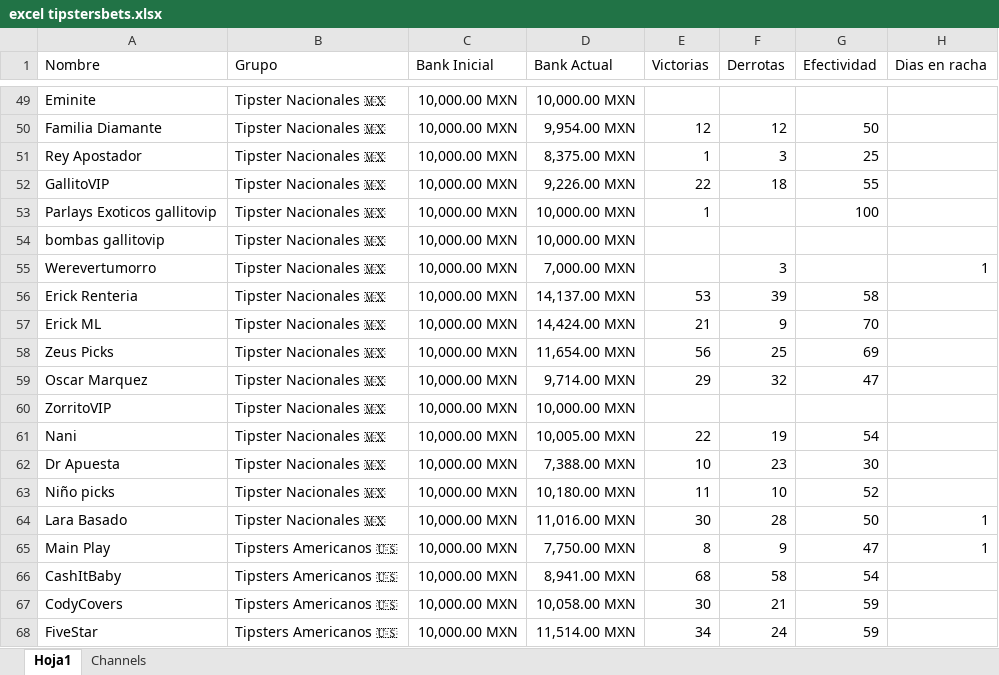
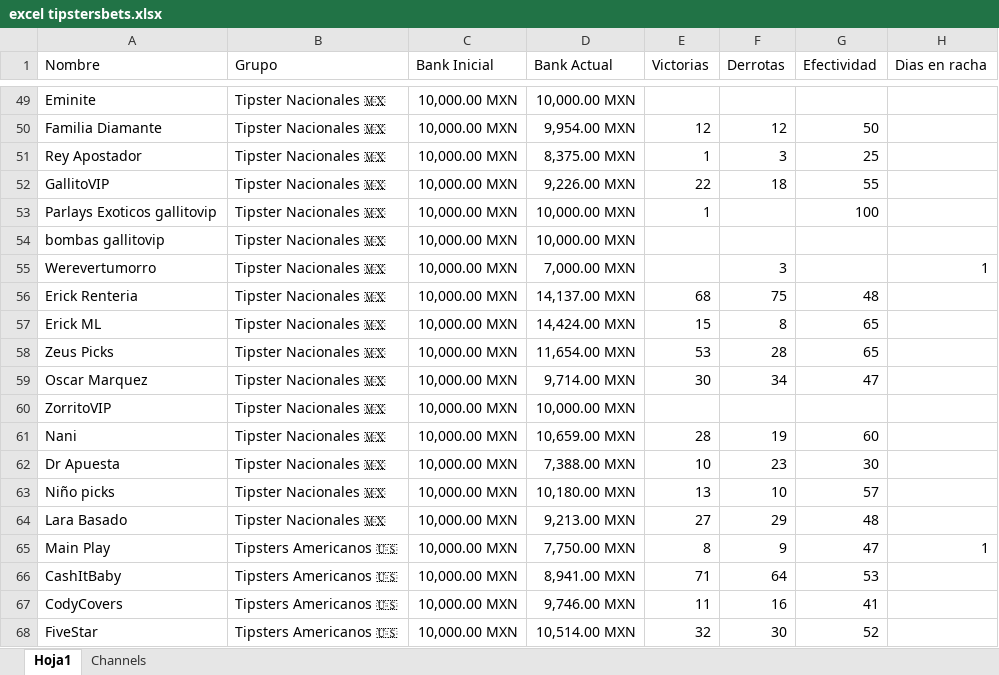
Before and after one commit to Askeladd369/TipstersBetsVIP, an Excel workbook: TipstersBet/excel tipstersbets.xlsx, sheet Hoja1, drawn as a sheet; only a part is shown, gaps mark what is left out; values as stored, in another font and other column widths than the file's, no borders; table styles not drawn; the diff covers the shown part only; the diff names each change by its address in the sheet, - before the commit and + after, or states it on an @@ line.

Commit message:
Add files via upload

```diff
--- a/TipstersBet/excel tipstersbets.xlsx (sheet Hoja1)
+++ b/TipstersBet/excel tipstersbets.xlsx (sheet Hoja1)
-E56 (Victorias): 53
+E56 (Victorias): 68
-F56 (Derrotas): 39
+F56 (Derrotas): 75
-G56 (Efectividad): 58
+G56 (Efectividad): 48
-E57 (Victorias): 21
+E57 (Victorias): 15
-F57 (Derrotas): 9
+F57 (Derrotas): 8
-G57 (Efectividad): 70
+G57 (Efectividad): 65
-E58 (Victorias): 56
+E58 (Victorias): 53
-F58 (Derrotas): 25
+F58 (Derrotas): 28
-G58 (Efectividad): 69
+G58 (Efectividad): 65
-E59 (Victorias): 29
+E59 (Victorias): 30
-F59 (Derrotas): 32
+F59 (Derrotas): 34
-D61 (Bank Actual): 10,005.00 MXN
+D61 (Bank Actual): 10,659.00 MXN
-E61 (Victorias): 22
+E61 (Victorias): 28
-G61 (Efectividad): 54
+G61 (Efectividad): 60
-E63 (Victorias): 11
+E63 (Victorias): 13
-G63 (Efectividad): 52
+G63 (Efectividad): 57
-D64 (Bank Actual): 11,016.00 MXN
+D64 (Bank Actual): 9,213.00 MXN
-E64 (Victorias): 30
+E64 (Victorias): 27
-F64 (Derrotas): 28
+F64 (Derrotas): 29
-G64 (Efectividad): 50
+G64 (Efectividad): 48
-H64 (Dias en racha): 1
+H64 (Dias en racha): (empty)
-E66 (Victorias): 68
+E66 (Victorias): 71
-F66 (Derrotas): 58
+F66 (Derrotas): 64
-G66 (Efectividad): 54
+G66 (Efectividad): 53
-D67 (Bank Actual): 10,058.00 MXN
+D67 (Bank Actual): 9,746.00 MXN
-E67 (Victorias): 30
+E67 (Victorias): 11
-F67 (Derrotas): 21
+F67 (Derrotas): 16
-G67 (Efectividad): 59
+G67 (Efectividad): 41
-D68 (Bank Actual): 11,514.00 MXN
+D68 (Bank Actual): 10,514.00 MXN
-E68 (Victorias): 34
+E68 (Victorias): 32
-F68 (Derrotas): 24
+F68 (Derrotas): 30
-G68 (Efectividad): 59
+G68 (Efectividad): 52
```
Also changed, not shown: 239 edited cells elsewhere in this sheet.
